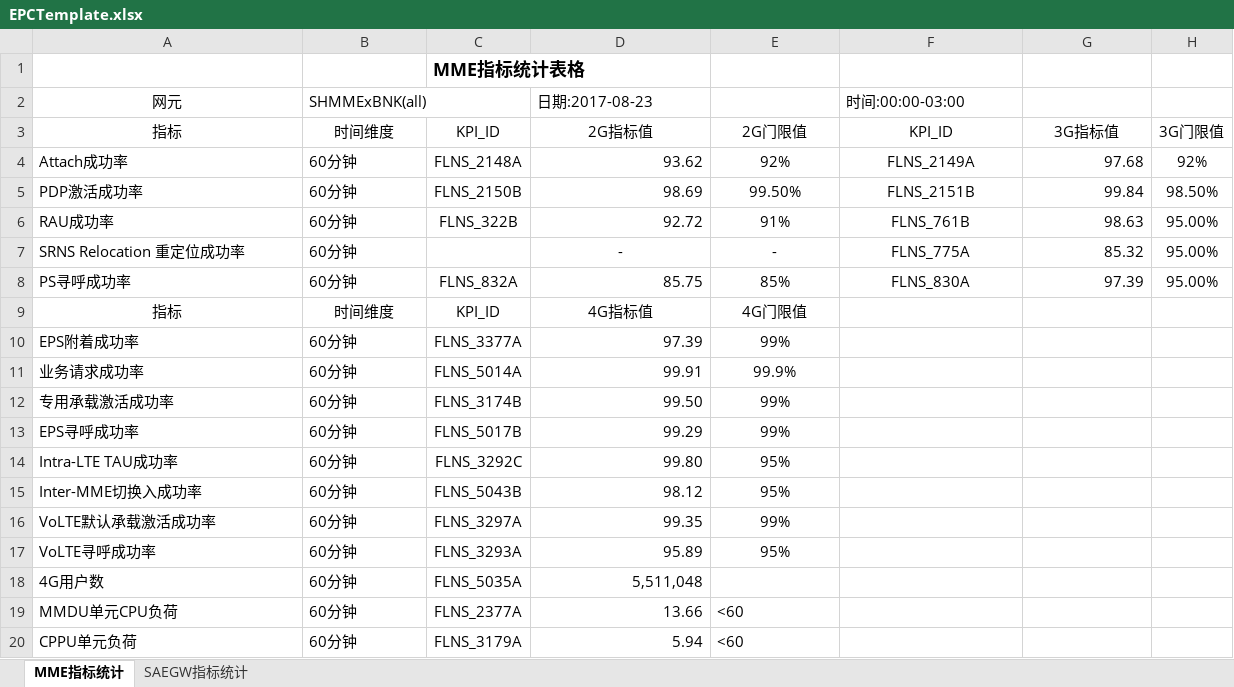
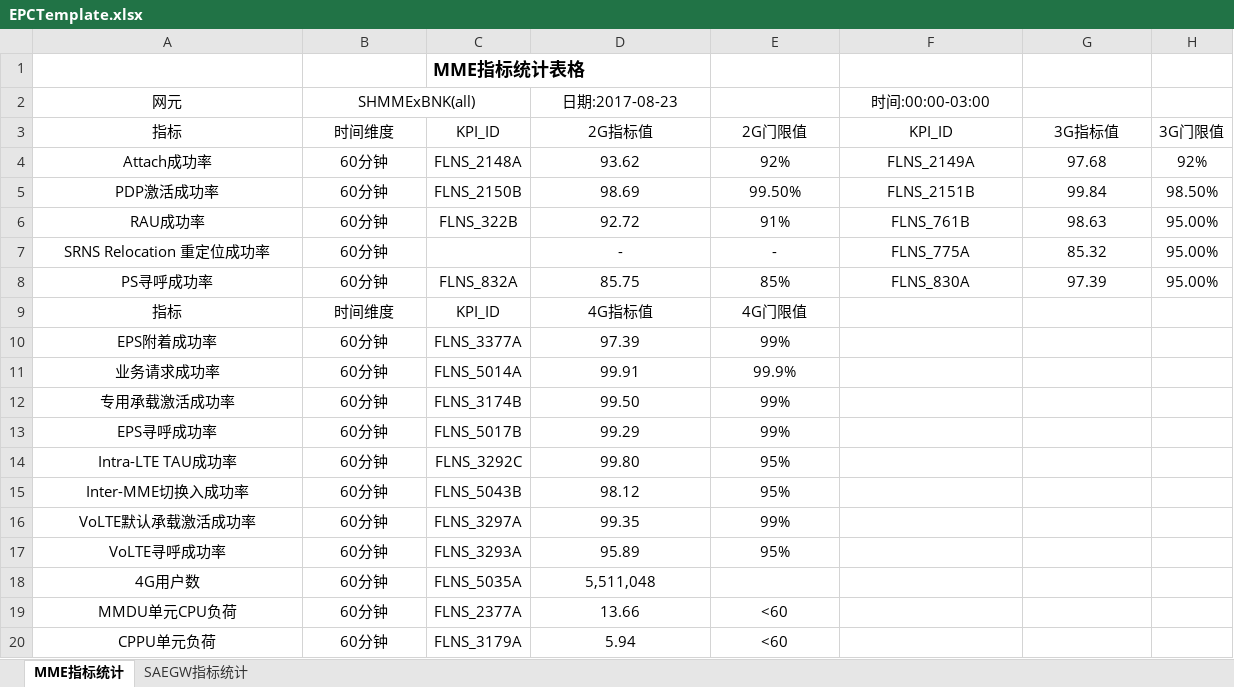
Before and after one commit to huykai/shmcc_website_nodejs, an Excel workbook: scripts/EPCTemplate.xlsx, sheet MME指标统计, drawn as a sheet; values as stored, in another font and other column widths than the file's, no borders; the diff names each change by its address in the sheet, - before the commit and + after, or states it on an @@ line.

Commit message:
add new py script for fill execl manually

```diff
--- a/scripts/EPCTemplate.xlsx (sheet MME指标统计)
+++ b/scripts/EPCTemplate.xlsx (sheet MME指标统计)
-B2 alignment: left
+B2 alignment: center
-D2 alignment: left
+D2 alignment: center
-F2 alignment: left
+F2 alignment: center
-A4:B8 alignment: left
+A4:B8 alignment: center
-D4:D6 alignment: right
+D4:D6 alignment: center
-G4:G8 alignment: right
+G4:G8 alignment: center
-D8 alignment: right
+D8 alignment: center
-A10:B20 alignment: left
+A10:B20 alignment: center
-D10:D20 alignment: right
+D10:D20 alignment: center
-E19:E20 alignment: left
+E19:E20 alignment: center
```
Also changed, not shown: sheet SAEGW指标统计.
